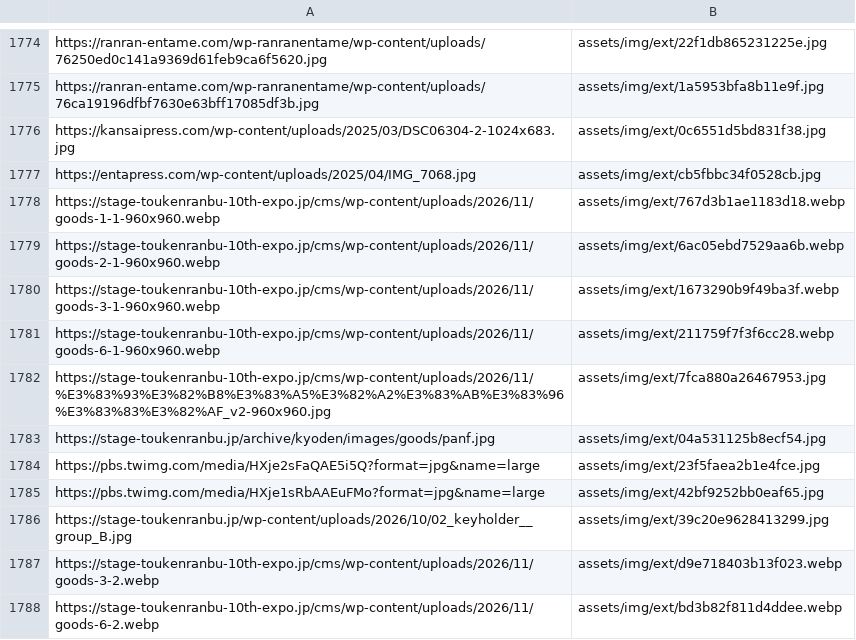
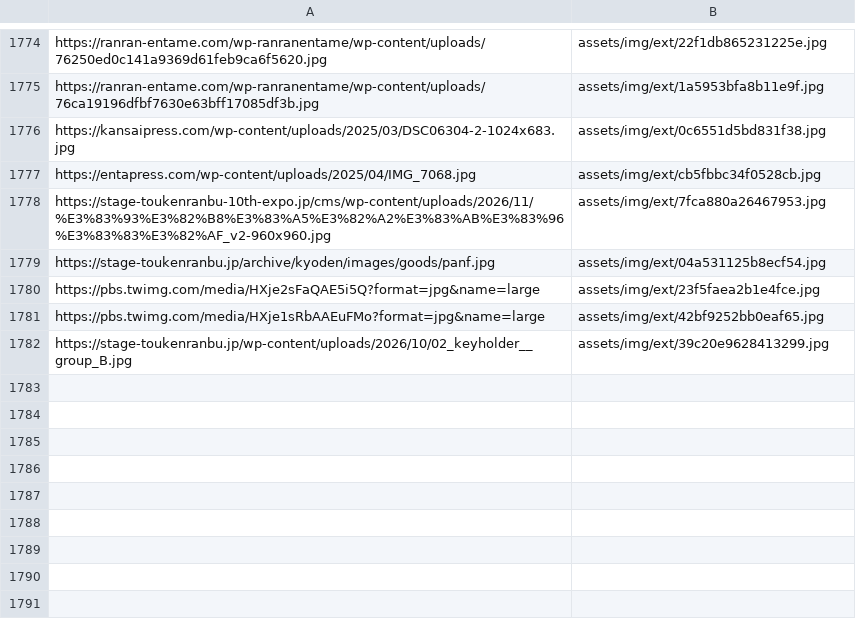
Before and after one commit to DAODAODAO-cmd/tonchan-archive, a TSV file: tools/image-manifest.tsv, drawn as a sheet; only a part is shown, gaps mark what is left out; the diff names each change by its address in the sheet, - before the commit and + after, or states it on an @@ line.

```diff
--- a/tools/image-manifest.tsv
+++ b/tools/image-manifest.tsv
-row 1778: https://stage-toukenranbu-10th-expo.jp/cms/wp-content/uploads/2026/11/goods-1-1-960x960.webp | assets/img/ext/767d3b1ae1183d18.webp
-row 1779: https://stage-toukenranbu-10th-expo.jp/cms/wp-content/uploads/2026/11/goods-2-1-960x960.webp | assets/img/ext/6ac05ebd7529aa6b.webp
-row 1780: https://stage-toukenranbu-10th-expo.jp/cms/wp-content/uploads/2026/11/goods-3-1-960x960.webp | assets/img/ext/1673290b9f49ba3f.webp
-row 1781: https://stage-toukenranbu-10th-expo.jp/cms/wp-content/uploads/2026/11/goods-6-1-960x960.webp | assets/img/ext/211759f7f3f6cc28.webp
-row 1787: https://stage-toukenranbu-10th-expo.jp/cms/wp-content/uploads/2026/11/goods-3-2.webp | assets/img/ext/d9e718403b13f023.webp
-row 1788: https://stage-toukenranbu-10th-expo.jp/cms/wp-content/uploads/2026/11/goods-6-2.webp | assets/img/ext/bd3b82f811d4ddee.webp
```
Also changed, not shown: 5 other files.
